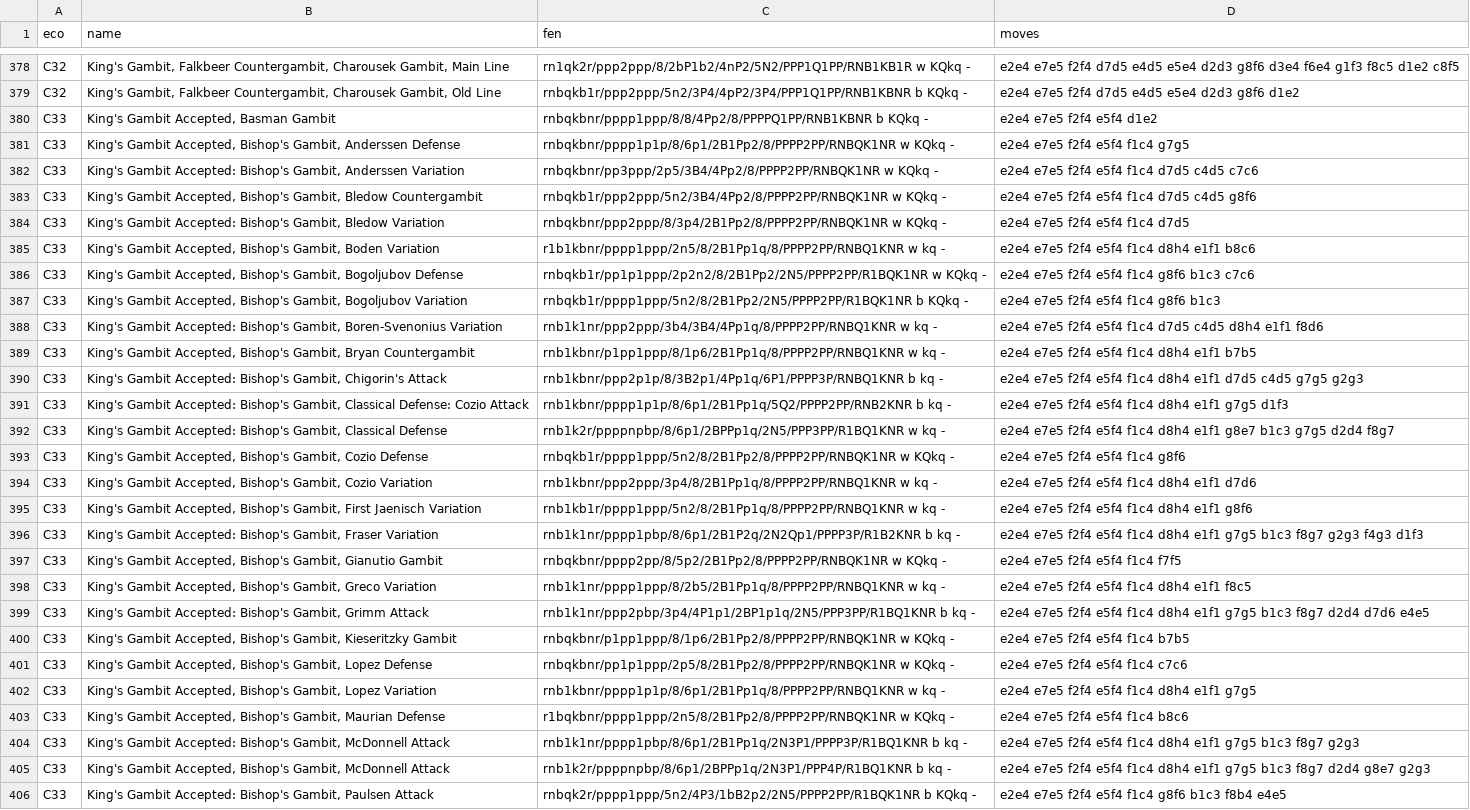
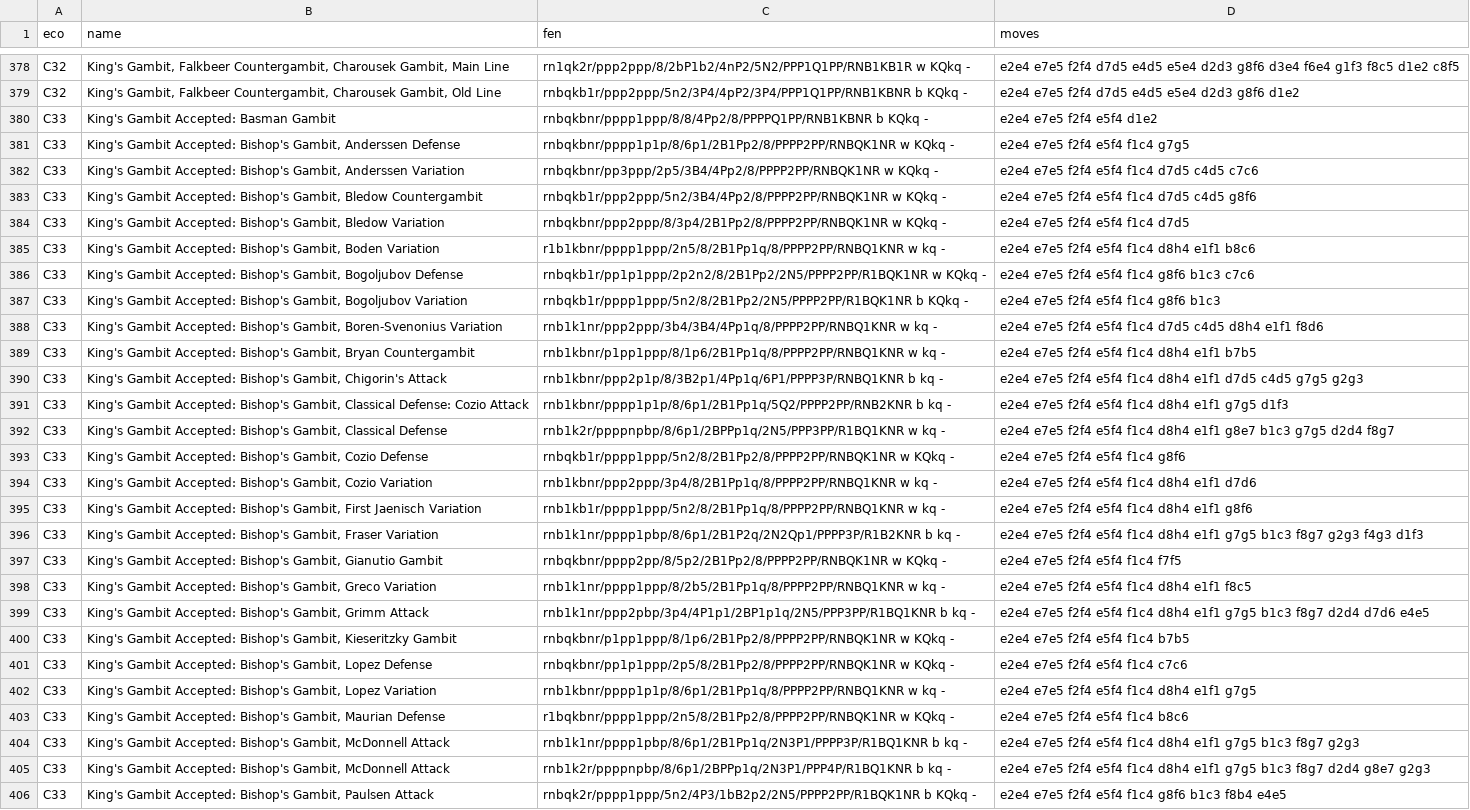
Before and after one commit to lichess-org/chess-openings, a TSV file: c.tsv, drawn as a sheet; only a part is shown, gaps mark what is left out; the diff covers the shown part only; the diff names each change by its address in the sheet, - before the commit and + after, or states it on an @@ line.

```diff
--- a/c.tsv
+++ b/c.tsv
-B380 (name): King's Gambit Accepted, Basman Gambit
+B380 (name): King's Gambit Accepted: Basman Gambit
-B381 (name): King's Gambit Accepted, Bishop's Gambit,…
+B381 (name): King's Gambit Accepted: Bishop's Gambit,…
-B383 (name): King's Gambit Accepted, Bishop's Gambit,…
+B383 (name): King's Gambit Accepted: Bishop's Gambit,…
-B385 (name): King's Gambit Accepted, Bishop's Gambit,…
+B385 (name): King's Gambit Accepted: Bishop's Gambit,…
-B386 (name): King's Gambit Accepted, Bishop's Gambit,…
+B386 (name): King's Gambit Accepted: Bishop's Gambit,…
-B387 (name): King's Gambit Accepted, Bishop's Gambit,…
+B387 (name): King's Gambit Accepted: Bishop's Gambit,…
-B389 (name): King's Gambit Accepted, Bishop's Gambit,…
+B389 (name): King's Gambit Accepted: Bishop's Gambit,…
-B393 (name): King's Gambit Accepted, Bishop's Gambit,…
+B393 (name): King's Gambit Accepted: Bishop's Gambit,…
-B394 (name): King's Gambit Accepted, Bishop's Gambit,…
+B394 (name): King's Gambit Accepted: Bishop's Gambit,…
-B395 (name): King's Gambit Accepted, Bishop's Gambit,…
+B395 (name): King's Gambit Accepted: Bishop's Gambit,…
-B397 (name): King's Gambit Accepted, Bishop's Gambit,…
+B397 (name): King's Gambit Accepted: Bishop's Gambit,…
-B398 (name): King's Gambit Accepted, Bishop's Gambit,…
+B398 (name): King's Gambit Accepted: Bishop's Gambit,…
-B400 (name): King's Gambit Accepted, Bishop's Gambit,…
+B400 (name): King's Gambit Accepted: Bishop's Gambit,…
-B401 (name): King's Gambit Accepted, Bishop's Gambit,…
+B401 (name): King's Gambit Accepted: Bishop's Gambit,…
-B402 (name): King's Gambit Accepted, Bishop's Gambit,…
+B402 (name): King's Gambit Accepted: Bishop's Gambit,…
-B403 (name): King's Gambit Accepted, Bishop's Gambit,…
+B403 (name): King's Gambit Accepted: Bishop's Gambit,…
-B405 (name): King's Gambit Accepted, Bishop's Gambit,…
+B405 (name): King's Gambit Accepted: Bishop's Gambit,…
```
Also changed, not shown: 122 edited cells elsewhere in this file, a.tsv, b.tsv, 1 other file.
